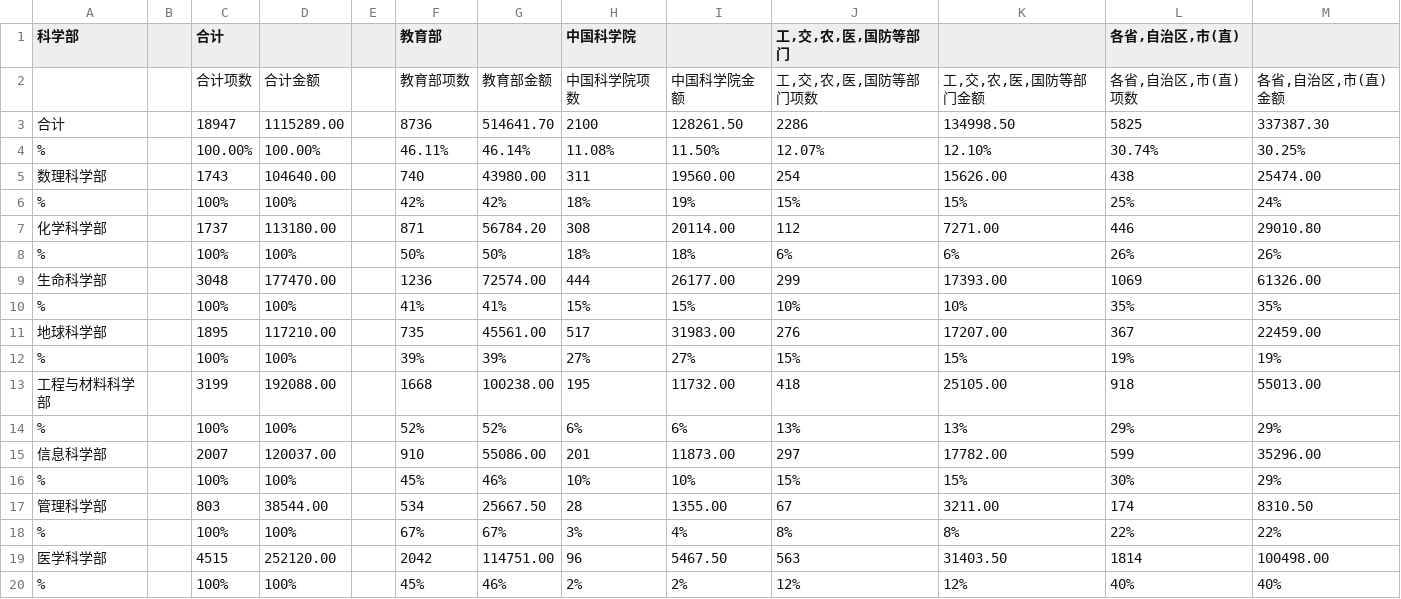
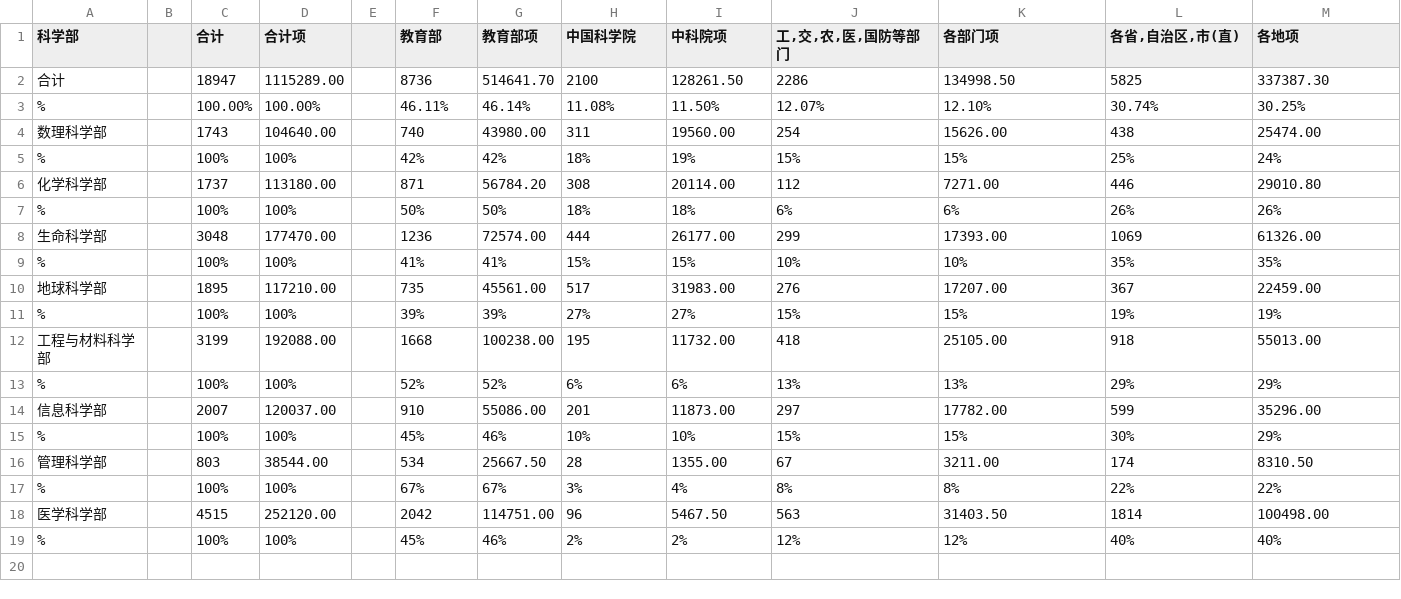
Before and after one commit to RETURNNEVER/RETURNNEVER.github.io, a CSV file: NSFC01.csv, drawn as a sheet.

Commit message:
Update NSFC01.csv

```diff
--- a/NSFC01.csv
+++ b/NSFC01.csv
@@ -1,3 +1,2 @@
-科学部,,合计,,,教育部,,中国科学院,,"工,交,农,医,国防等部门",,"各省,自治区,市(直)",
-,,合计项数,合计金额,,教育部项数,教育部金额,中国科学院项数,中国科学院金额,"工,交,农,医,国防等部门"项数,"工,交,农,医,国防等部门"金额,"各省,自治区,市(直)"项数,"各省,自治区,市(直)"金额
+科学部,,合计,合计项,,教育部,教育部项,中国科学院,中科院项,"工,交,农,医,国防等部门",各部门项,"各省,自治区,市(直)",各地项
 合计,,18947,1115289.00,,8736,514641.70,2100,128261.50,2286,134998.50,5825,337387.30
```
